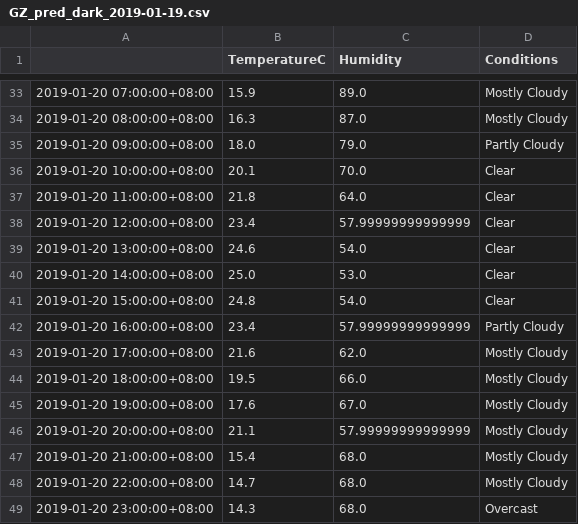
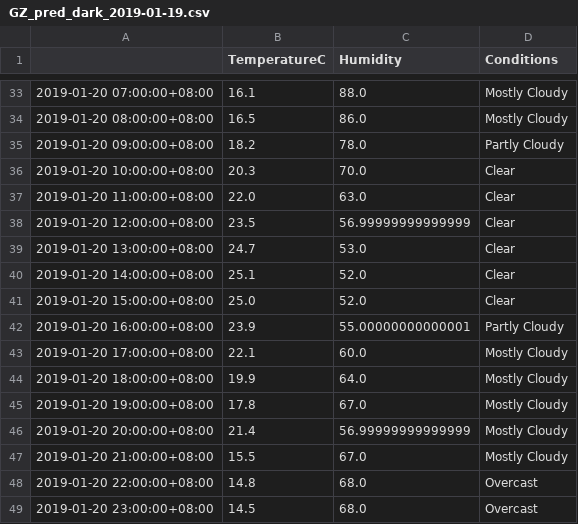
Before and after one commit to leonardmac0614/update_realtime, a CSV file: predict_files/GZ_pred_dark_2019-01-19.csv, drawn as a sheet; only a part is shown, gaps mark what is left out; the diff covers the shown part only.

```diff
--- a/predict_files/GZ_pred_dark_2019-01-19.csv
+++ b/predict_files/GZ_pred_dark_2019-01-19.csv
@@ -33,17 +33,17 @@
-2019-01-20 07:00:00+08:00,15.9,89.0,Mostly Cloudy
-2019-01-20 08:00:00+08:00,16.3,87.0,Mostly Cloudy
-2019-01-20 09:00:00+08:00,18.0,79.0,Partly Cloudy
-2019-01-20 10:00:00+08:00,20.1,70.0,Clear
-2019-01-20 11:00:00+08:00,21.8,64.0,Clear
-2019-01-20 12:00:00+08:00,23.4,57.99999999999999,Clear
-2019-01-20 13:00:00+08:00,24.6,54.0,Clear
-2019-01-20 14:00:00+08:00,25.0,53.0,Clear
-2019-01-20 15:00:00+08:00,24.8,54.0,Clear
-2019-01-20 16:00:00+08:00,23.4,57.99999999999999,Partly Cloudy
-2019-01-20 17:00:00+08:00,21.6,62.0,Mostly Cloudy
-2019-01-20 18:00:00+08:00,19.5,66.0,Mostly Cloudy
-2019-01-20 19:00:00+08:00,17.6,67.0,Mostly Cloudy
-2019-01-20 20:00:00+08:00,21.1,57.99999999999999,Mostly Cloudy
-2019-01-20 21:00:00+08:00,15.4,68.0,Mostly Cloudy
-2019-01-20 22:00:00+08:00,14.7,68.0,Mostly Cloudy
-2019-01-20 23:00:00+08:00,14.3,68.0,Overcast
+2019-01-20 07:00:00+08:00,16.1,88.0,Mostly Cloudy
+2019-01-20 08:00:00+08:00,16.5,86.0,Mostly Cloudy
+2019-01-20 09:00:00+08:00,18.2,78.0,Partly Cloudy
+2019-01-20 10:00:00+08:00,20.3,70.0,Clear
+2019-01-20 11:00:00+08:00,22.0,63.0,Clear
+2019-01-20 12:00:00+08:00,23.5,56.99999999999999,Clear
+2019-01-20 13:00:00+08:00,24.7,53.0,Clear
+2019-01-20 14:00:00+08:00,25.1,52.0,Clear
+2019-01-20 15:00:00+08:00,25.0,52.0,Clear
+2019-01-20 16:00:00+08:00,23.9,55.00000000000001,Partly Cloudy
+2019-01-20 17:00:00+08:00,22.1,60.0,Mostly Cloudy
+2019-01-20 18:00:00+08:00,19.9,64.0,Mostly Cloudy
+2019-01-20 19:00:00+08:00,17.8,67.0,Mostly Cloudy
+2019-01-20 20:00:00+08:00,21.4,56.99999999999999,Mostly Cloudy
+2019-01-20 21:00:00+08:00,15.5,67.0,Mostly Cloudy
+2019-01-20 22:00:00+08:00,14.8,68.0,Overcast
+2019-01-20 23:00:00+08:00,14.5,68.0,Overcast
```
Also changed, not shown: 67 edited cells elsewhere in this file, GZ_his_dark.csv.
